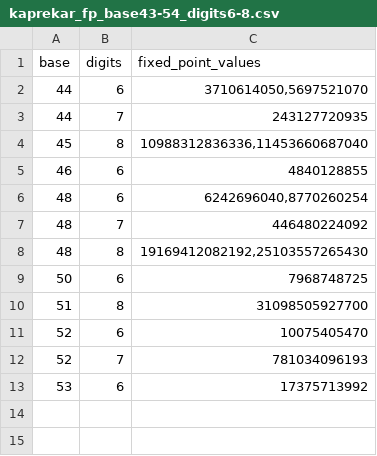
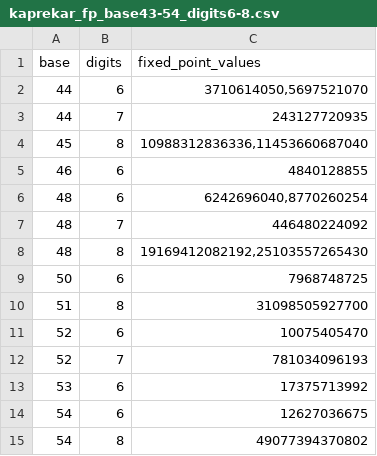
Before and after one commit to slackwing/feathers, a CSV file: 12.kaprekar/data/csv/kaprekar_fp_base43-54_digits6-8.csv, drawn as a sheet.

```diff
--- a/12.kaprekar/data/csv/kaprekar_fp_base43-54_digits6-8.csv
+++ b/12.kaprekar/data/csv/kaprekar_fp_base43-54_digits6-8.csv
@@ -13 +13,3 @@ base,digits,fixed_point_values
 53,6,17375713992
+54,6,12627036675
+54,8,49077394370802
```
Also changed, not shown: 12.kaprekar/data/csv/kaprekar_cycles_base43-54_digits6-8.csv, 12.kaprekar/data/csv/kaprekar_summary_base43-54_digits6-8.csv.
